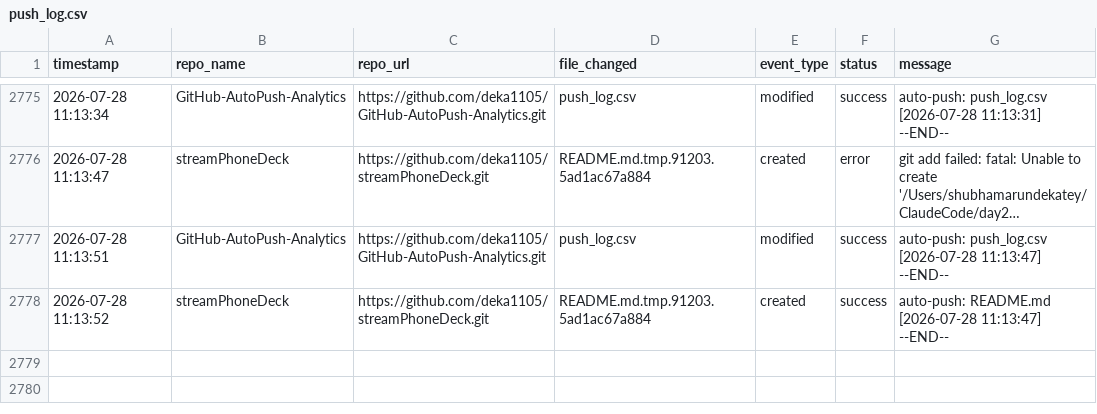
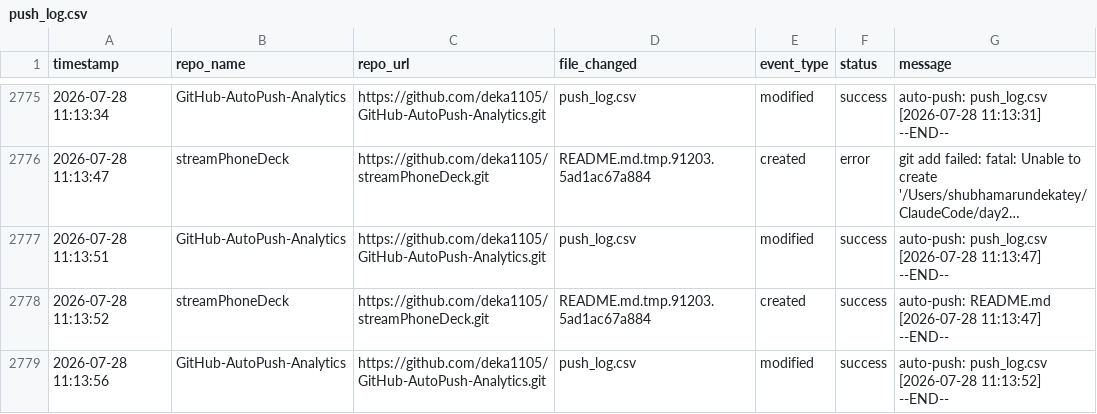
Before and after one commit to deka1105/GitHub-AutoPush-Analytics, a CSV file: push_log.csv, drawn as a sheet; only a part is shown, gaps mark what is left out; long unchanged cells end in …; the diff names each change by its address in the sheet, - before the commit and + after, or states it on an @@ line.

Commit message:
auto-push: push_log.csv [2026-07-28 11:13:56]

```diff
--- a/push_log.csv
+++ b/push_log.csv
+row 2779: 2026-07-28 11:13:56 | GitHub-AutoPush-Analytics | https://github.com/deka1105/GitHub-AutoPush-Analytics.git | push_log.csv | modified | success | auto-push: push_log.csv [2026-07-28 11:13:52] --END--
```
